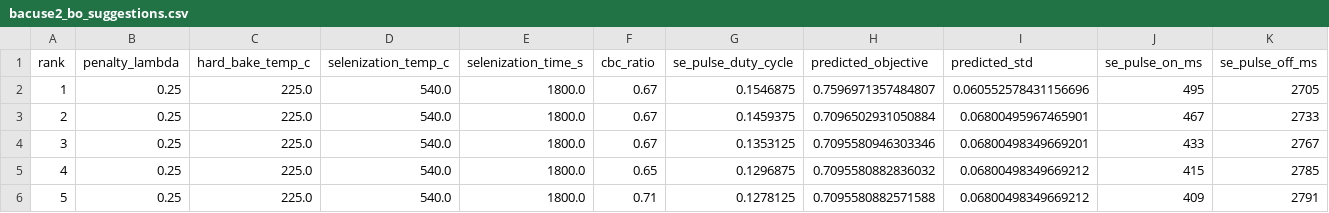
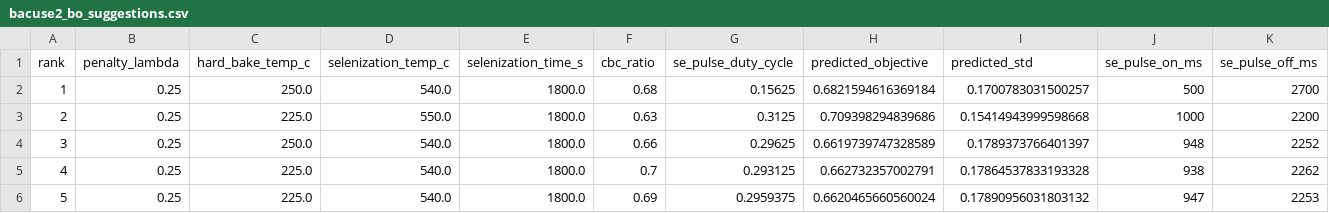
Before and after one commit to GarzonDiegoFEUP/xrd-bo-optimization-tf, a CSV file: data/results/bacuse2_bo_suggestions.csv, drawn as a sheet; only a part is shown; the diff names each change by its address in the sheet, - before the commit and + after, or states it on an @@ line.

```diff
--- a/data/results/bacuse2_bo_suggestions.csv
+++ b/data/results/bacuse2_bo_suggestions.csv
-C2 (hard_bake_temp_c): 225.0
+C2 (hard_bake_temp_c): 250.0
-F2 (cbc_ratio): 0.67
+F2 (cbc_ratio): 0.68
-G2 (se_pulse_duty_cycle): 0.1546875
+G2 (se_pulse_duty_cycle): 0.15625
-H2 (predicted_objective): 0.7596971357484807
+H2 (predicted_objective): 0.6821594616369184
-I2 (predicted_std): 0.060552578431156696
+I2 (predicted_std): 0.1700783031500257
-J2 (se_pulse_on_ms): 495
+J2 (se_pulse_on_ms): 500
-K2 (se_pulse_off_ms): 2705
+K2 (se_pulse_off_ms): 2700
-D3 (selenization_temp_c): 540.0
+D3 (selenization_temp_c): 550.0
-F3 (cbc_ratio): 0.67
+F3 (cbc_ratio): 0.63
-G3 (se_pulse_duty_cycle): 0.1459375
+G3 (se_pulse_duty_cycle): 0.3125
-H3 (predicted_objective): 0.7096502931050884
+H3 (predicted_objective): 0.709398294839686
-I3 (predicted_std): 0.06800495967465901
+I3 (predicted_std): 0.15414943999598668
-J3 (se_pulse_on_ms): 467
+J3 (se_pulse_on_ms): 1000
-K3 (se_pulse_off_ms): 2733
+K3 (se_pulse_off_ms): 2200
-C4 (hard_bake_temp_c): 225.0
+C4 (hard_bake_temp_c): 250.0
-F4 (cbc_ratio): 0.67
+F4 (cbc_ratio): 0.66
-G4 (se_pulse_duty_cycle): 0.1353125
+G4 (se_pulse_duty_cycle): 0.29625
-H4 (predicted_objective): 0.7095580946303346
+H4 (predicted_objective): 0.6619739747328589
-I4 (predicted_std): 0.06800498349669201
+I4 (predicted_std): 0.1789373766401397
-J4 (se_pulse_on_ms): 433
+J4 (se_pulse_on_ms): 948
-K4 (se_pulse_off_ms): 2767
+K4 (se_pulse_off_ms): 2252
-F5 (cbc_ratio): 0.65
+F5 (cbc_ratio): 0.7
-G5 (se_pulse_duty_cycle): 0.1296875
+G5 (se_pulse_duty_cycle): 0.293125
-H5 (predicted_objective): 0.7095580882836032
+H5 (predicted_objective): 0.662732357002791
-I5 (predicted_std): 0.06800498349669212
+I5 (predicted_std): 0.17864537833193328
-J5 (se_pulse_on_ms): 415
+J5 (se_pulse_on_ms): 938
-K5 (se_pulse_off_ms): 2785
+K5 (se_pulse_off_ms): 2262
-F6 (cbc_ratio): 0.71
+F6 (cbc_ratio): 0.69
-G6 (se_pulse_duty_cycle): 0.1278125
+G6 (se_pulse_duty_cycle): 0.2959375
-H6 (predicted_objective): 0.7095580882571588
+H6 (predicted_objective): 0.6620465660560024
-I6 (predicted_std): 0.06800498349669212
+I6 (predicted_std): 0.17890956031803132
-J6 (se_pulse_on_ms): 409
+J6 (se_pulse_on_ms): 947
-K6 (se_pulse_off_ms): 2791
+K6 (se_pulse_off_ms): 2253
```
Also changed, not shown: data/results/bacuse2_ax_moo_suggestions.csv, data/results/bacuse2_bo_penalty_sensitivity.csv, 56 other files.
